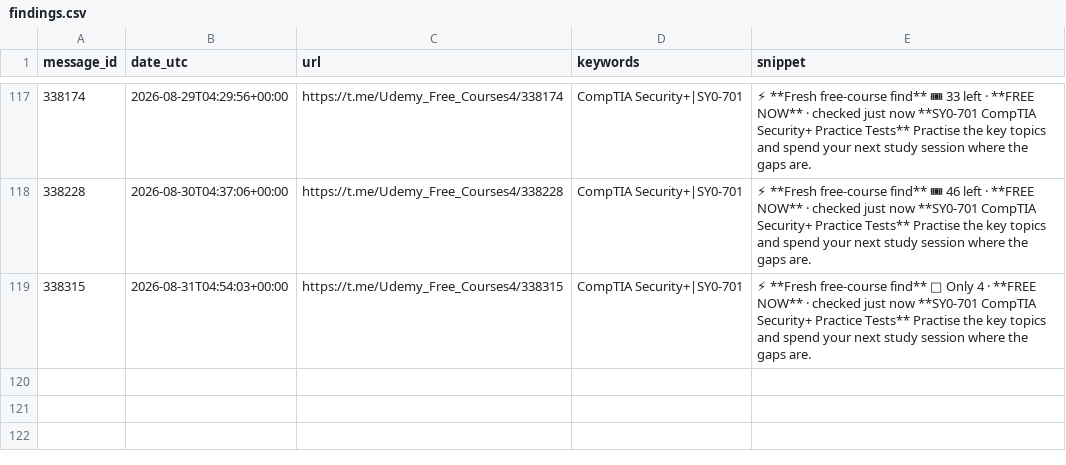
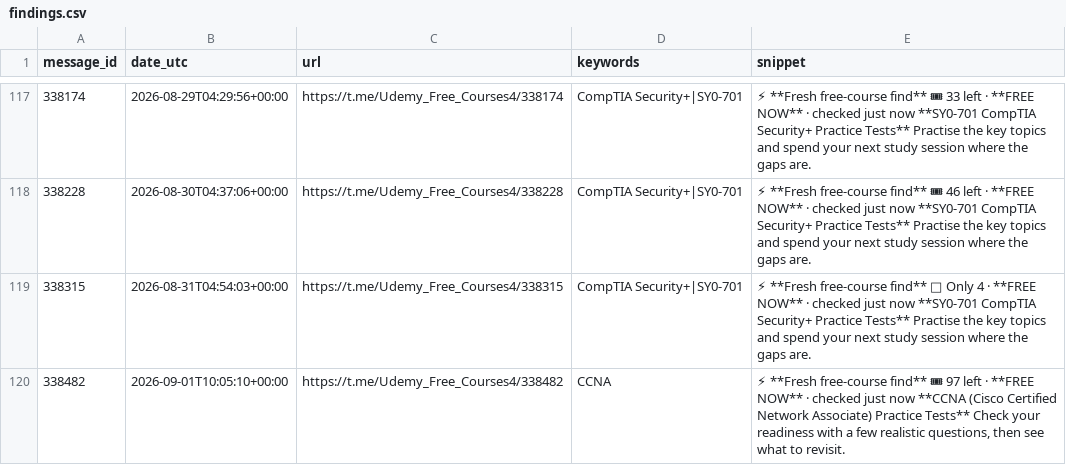
Before and after one commit to mathislef34/Udemy_Formation_Scanner, a CSV file: docs/findings.csv, drawn as a sheet; only a part is shown, gaps mark what is left out; the diff names each change by its address in the sheet, - before the commit and + after, or states it on an @@ line.

```diff
--- a/docs/findings.csv
+++ b/docs/findings.csv
+row 120: 338482 | 2026-09-01T10:05:10+00:00 | https://t.me/Udemy_Free_Courses4/338482 | CCNA | ⚡ **Fresh free-course find** 🎟 97 left · **FREE NOW** · checked just now **CCNA (Cisco Certified Network Associate) Practice Tests** Check your readiness with a few realistic questions, then see what to revisit.
```
Also changed, not shown: findings.csv, 1 other file.
